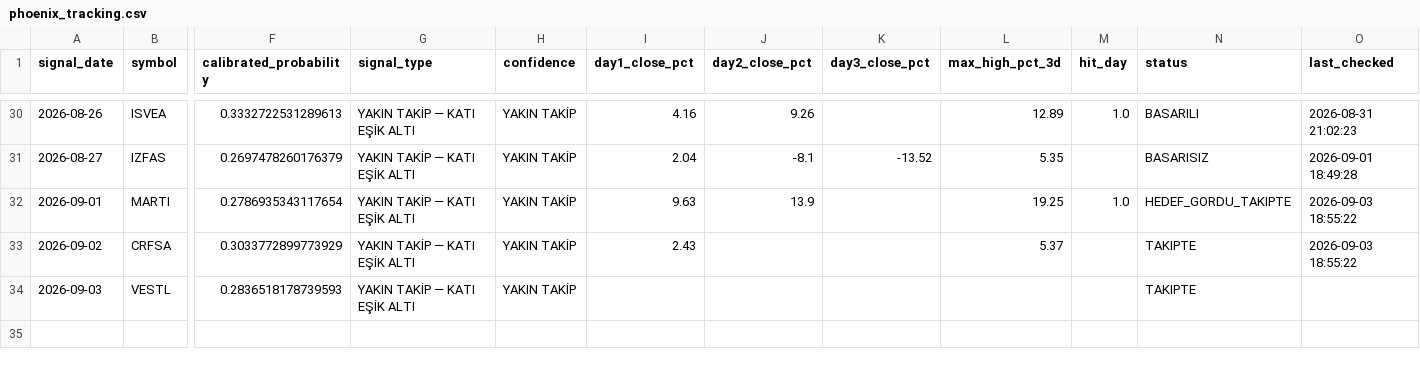
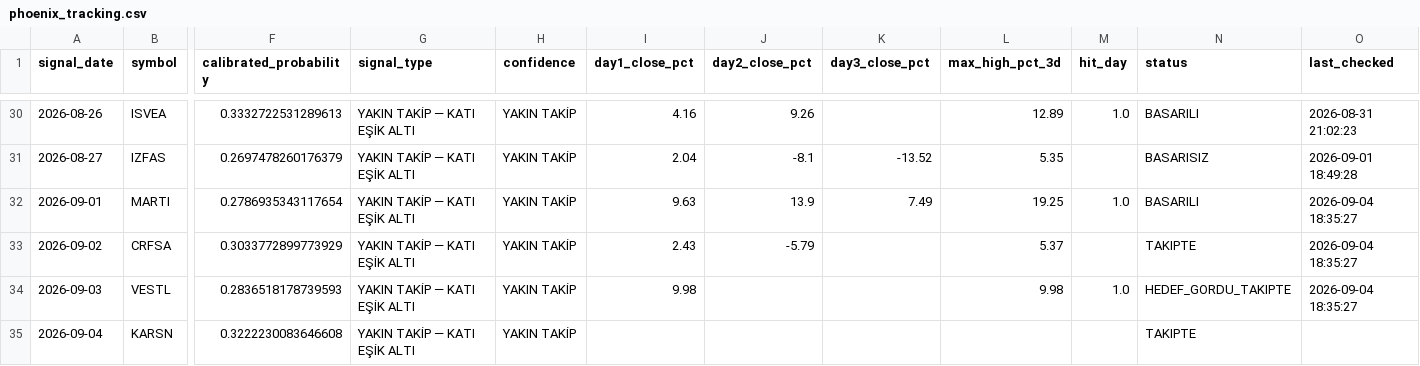
Before and after one commit to swcydsqzjb-bit/-phoenix, a CSV file: phoenix_tracking.csv, drawn as a sheet; only a part is shown, gaps mark what is left out; rows hold the shown columns only; the diff names each change by its address in the sheet, - before the commit and + after, or states it on an @@ line.

```diff
--- a/phoenix_tracking.csv
+++ b/phoenix_tracking.csv
-K32 (day3_close_pct): (empty)
+K32 (day3_close_pct): 7.49
-N32 (status): HEDEF_GORDU_TAKIPTE
+N32 (status): BASARILI
-O32:O33 (last_checked): 2026-09-03 18:55:22
+O32:O33 (last_checked): 2026-09-04 18:35:27
-J33 (day2_close_pct): (empty)
+J33 (day2_close_pct): -5.79
-I34 (day1_close_pct): (empty)
+I34 (day1_close_pct): 9.98
-L34 (max_high_pct_3d): (empty)
+L34 (max_high_pct_3d): 9.98
-M34 (hit_day): (empty)
+M34 (hit_day): 1.0
-N34 (status): TAKIPTE
+N34 (status): HEDEF_GORDU_TAKIPTE
-O34 (last_checked): (empty)
+O34 (last_checked): 2026-09-04 18:35:27
+row 35: 2026-09-04 | KARSN | 0.3222230083646608 | YAKIN TAKİP — KATI EŞİK ALTI | YAKIN TAKİP |  |  |  |  |  | TAKIPTE
```
